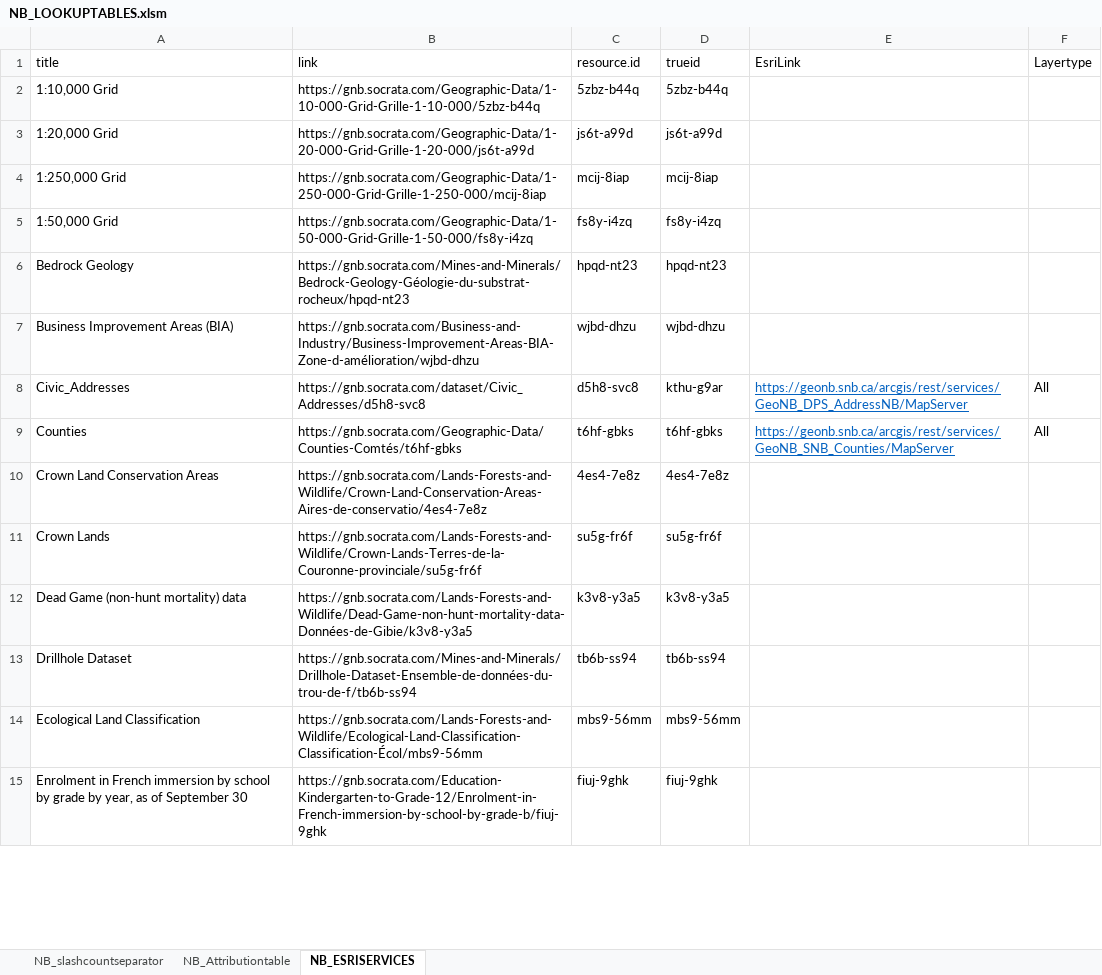
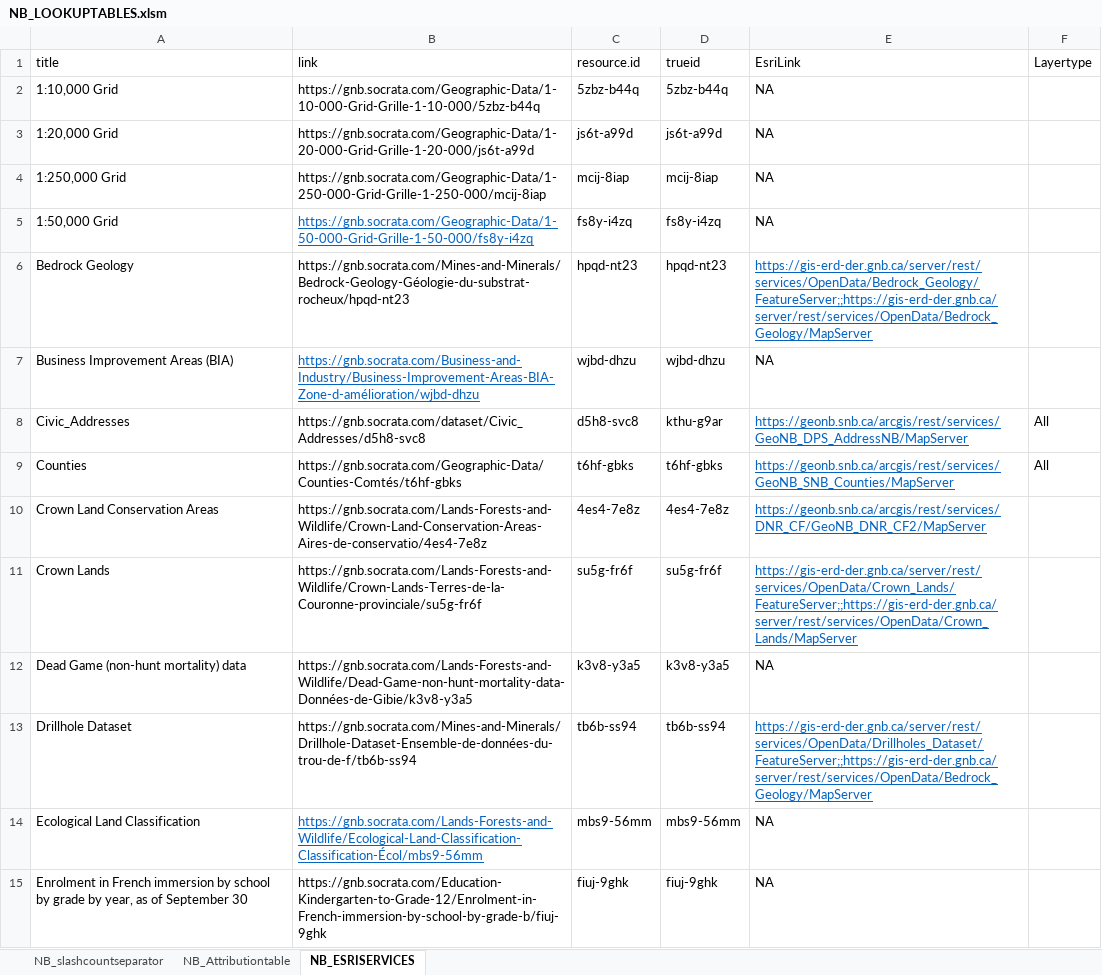
Before and after one commit to federal-geospatial-platform/fgp-metadata-proxy, an Excel workbook: FME_files/LOOKUP_TABLES/NB_LOOKUPTABLES.xlsm, sheet NB_ESRISERVICES, drawn as a sheet; only a part is shown; values as stored, in another font and other column widths than the file's, no borders; table styles not drawn; the diff covers the shown part only; the diff names each change by its address in the sheet, - before the commit and + after, or states it on an @@ line.

Commit message:
service lookup
added nb_resources_mapper transformer (credit rob)

updated service lookup tables

```diff
--- a/FME_files/LOOKUP_TABLES/NB_LOOKUPTABLES.xlsm (sheet NB_ESRISERVICES)
+++ b/FME_files/LOOKUP_TABLES/NB_LOOKUPTABLES.xlsm (sheet NB_ESRISERVICES)
-E2:E5 (EsriLink): (empty)
+E2:E5 (EsriLink): NA
@@ B5 underline: off → on, text colour: black → #0563C1 @@
-E6 (EsriLink): (empty)
+E6 (EsriLink): https://gis-erd-der.gnb.ca/server/rest/services/OpenData/Bedrock_Geology/FeatureServer;;https://gis-erd-der.gnb.ca/server/rest/services/OpenData/Bedrock_Geology/MapServer
@@ B7 underline: off → on, text colour: black → #0563C1 @@
-E7 (EsriLink): (empty)
+E7 (EsriLink): NA
-E10 (EsriLink): (empty)
+E10 (EsriLink): https://geonb.snb.ca/arcgis/rest/services/DNR_CF/GeoNB_DNR_CF2/MapServer
-E11 (EsriLink): (empty)
+E11 (EsriLink): https://gis-erd-der.gnb.ca/server/rest/services/OpenData/Crown_Lands/FeatureServer;;https://gis-erd-der.gnb.ca/server/rest/services/OpenData/Crown_Lands/MapServer
-E12 (EsriLink): (empty)
+E12 (EsriLink): NA
-E13 (EsriLink): (empty)
+E13 (EsriLink): https://gis-erd-der.gnb.ca/server/rest/services/OpenData/Drillholes_Dataset/FeatureServer;;https://gis-erd-der.gnb.ca/server/rest/services/OpenData/Bedrock_Geology/MapServer
@@ B14 underline: off → on, text colour: black → #0563C1 @@
-E14:E15 (EsriLink): (empty)
+E14:E15 (EsriLink): NA
```
Also changed, not shown: 27 edited cells and cell formats elsewhere in this sheet, 2 other files.
